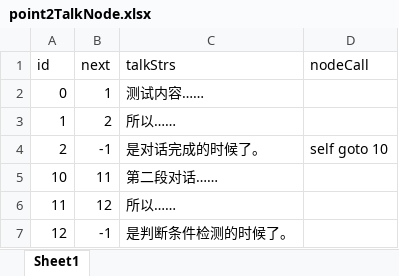
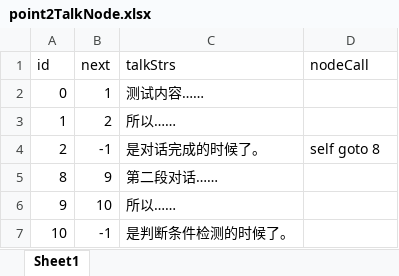
Before and after one commit to Asura336/Human1, an Excel workbook: 对话表等静态数据/point2TalkNode.xlsx, sheet Sheet1, drawn as a sheet; values as stored, in another font and other column widths than the file's, no borders; removed rows and columns are numbered as before the commit, all else as after; the diff names each change by its address in the sheet, - before the commit and + after, or states it on an @@ line.

```diff
--- a/对话表等静态数据/point2TalkNode.xlsx (sheet Sheet1)
+++ b/对话表等静态数据/point2TalkNode.xlsx (sheet Sheet1)
-D4 (nodeCall): self goto 10
+D4 (nodeCall): self goto 8
+row 5: 8 | 9 | 第二段对话……
+row 6: 9 | 10 | 所以……
-B7 (next): 11
+B7 (next): -1
-C7 (talkStrs): 第二段对话……
+C7 (talkStrs): 是判断条件检测的时候了。
-row 6: 11 | 12 | 所以……
-row 7: 12 | -1 | 是判断条件检测的时候了。
```
Also changed, not shown: 13 other files.
